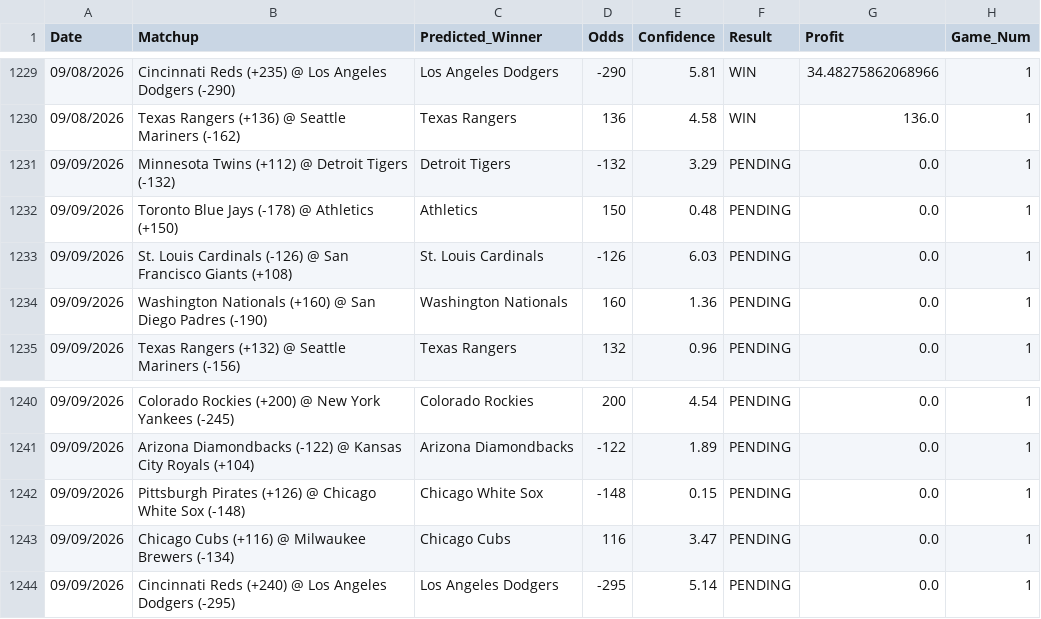
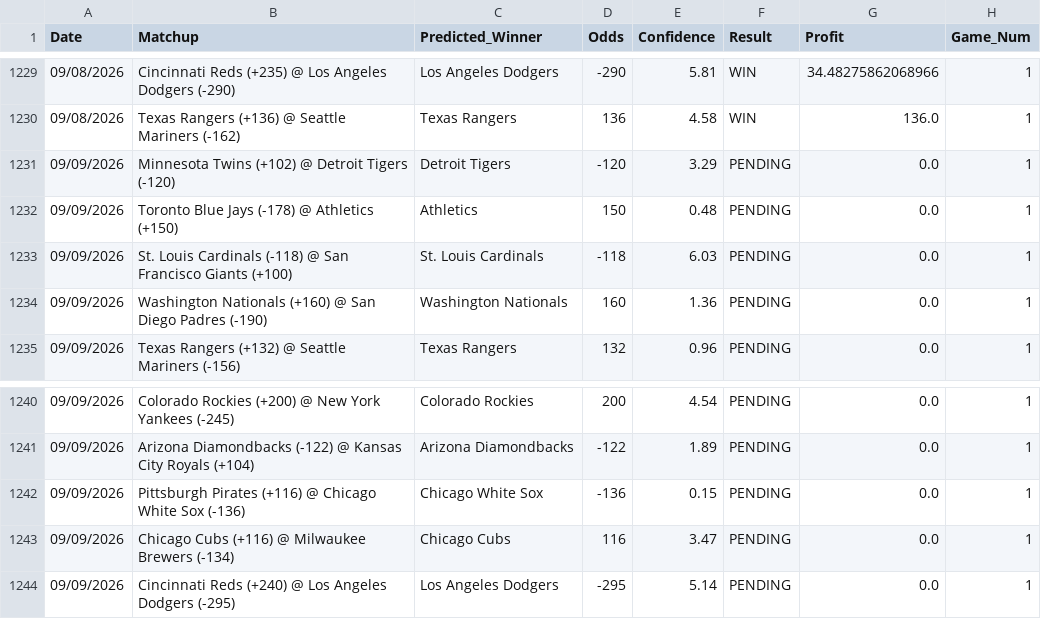
Before and after one commit to HHRUS90/mlb-edge-analyzer, a CSV file: prediction_history.csv, drawn as a sheet; only a part is shown, gaps mark what is left out.

```diff
--- a/prediction_history.csv
+++ b/prediction_history.csv
@@ -1230,5 +1230,5 @@ Date,Matchup,Predicted_Winner,Odds,Confidence,Result,Profit,Game_Num
 09/08/2026,Texas Rangers (+136) @ Seattle Mariners (-162),Texas Rangers,136,4.58,WIN,136.0,1
-09/09/2026,Minnesota Twins (+112) @ Detroit Tigers (-132),Detroit Tigers,-132,3.29,PENDING,0.0,1
+09/09/2026,Minnesota Twins (+102) @ Detroit Tigers (-120),Detroit Tigers,-120,3.29,PENDING,0.0,1
 09/09/2026,Toronto Blue Jays (-178) @ Athletics (+150),Athletics,150,0.48,PENDING,0.0,1
-09/09/2026,St. Louis Cardinals (-126) @ San Francisco Giants (+108),St. Louis Cardinals,-126,6.03,PENDING,0.0,1
+09/09/2026,St. Louis Cardinals (-118) @ San Francisco Giants (+100),St. Louis Cardinals,-118,6.03,PENDING,0.0,1
 09/09/2026,Washington Nationals (+160) @ San Diego Padres (-190),Washington Nationals,160,1.36,PENDING,0.0,1
@@ -1241,3 +1241,3 @@ Date,Matchup,Predicted_Winner,Odds,Confidence,Result,Profit,Game_Num
 09/09/2026,Arizona Diamondbacks (-122) @ Kansas City Royals (+104),Arizona Diamondbacks,-122,1.89,PENDING,0.0,1
-09/09/2026,Pittsburgh Pirates (+126) @ Chicago White Sox (-148),Chicago White Sox,-148,0.15,PENDING,0.0,1
+09/09/2026,Pittsburgh Pirates (+116) @ Chicago White Sox (-136),Chicago White Sox,-136,0.15,PENDING,0.0,1
 09/09/2026,Chicago Cubs (+116) @ Milwaukee Brewers (-134),Chicago Cubs,116,3.47,PENDING,0.0,1
```
Also changed, not shown: 2 other files.
